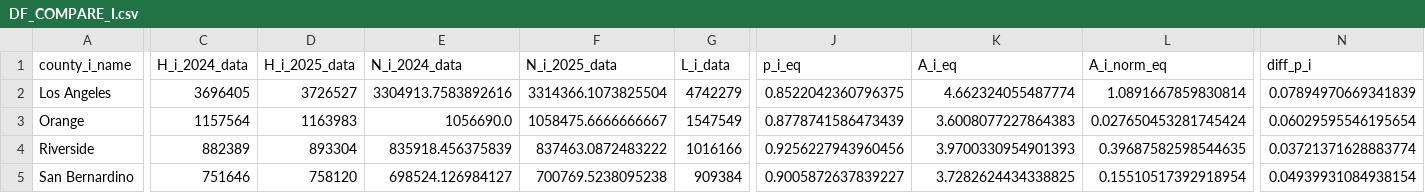
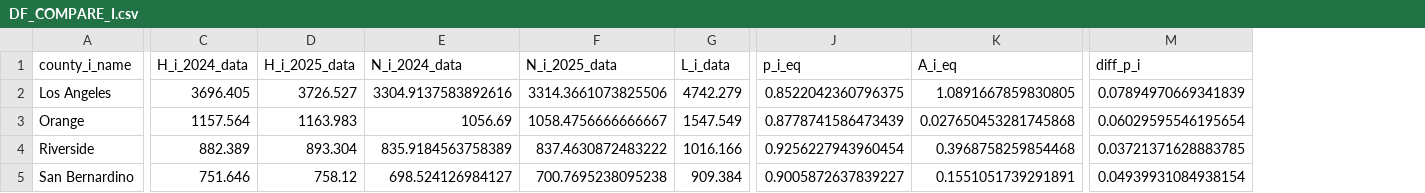
Before and after one commit to nguyena607/spatial_econ_pset_1, a CSV file: processed_data/DF_COMPARE_I.csv, drawn as a sheet; only a part is shown, gaps mark what is left out; removed rows and columns are numbered as before the commit, all else as after; the diff covers the shown part only; the diff names each change by its address in the sheet, - before the commit and + after, or states it on an @@ line.

```diff
--- a/processed_data/DF_COMPARE_I.csv
+++ b/processed_data/DF_COMPARE_I.csv
-column L (A_i_norm_eq), rows 2-5: 1.0891667859830814 | 0.027650453281745424 | 0.39687582598544635 | 0.15510517392918954
-C2 (H_i_2024_data): 3696405
+C2 (H_i_2024_data): 3696.405
-D2 (H_i_2025_data): 3726527
+D2 (H_i_2025_data): 3726.527
-E2 (N_i_2024_data): 3304913.7583892616
+E2 (N_i_2024_data): 3304.9137583892616
-F2 (N_i_2025_data): 3314366.1073825504
+F2 (N_i_2025_data): 3314.3661073825506
-G2 (L_i_data): 4742279
+G2 (L_i_data): 4742.279
-K2 (A_i_eq): 4.662324055487774
+K2 (A_i_eq): 1.0891667859830805
-C3 (H_i_2024_data): 1157564
+C3 (H_i_2024_data): 1157.564
-D3 (H_i_2025_data): 1163983
+D3 (H_i_2025_data): 1163.983
-E3 (N_i_2024_data): 1056690.0
+E3 (N_i_2024_data): 1056.69
-F3 (N_i_2025_data): 1058475.6666666667
+F3 (N_i_2025_data): 1058.4756666666667
-G3 (L_i_data): 1547549
+G3 (L_i_data): 1547.549
-K3 (A_i_eq): 3.6008077227864383
+K3 (A_i_eq): 0.027650453281745868
-C4 (H_i_2024_data): 882389
+C4 (H_i_2024_data): 882.389
-D4 (H_i_2025_data): 893304
+D4 (H_i_2025_data): 893.304
-E4 (N_i_2024_data): 835918.456375839
+E4 (N_i_2024_data): 835.9184563758389
-F4 (N_i_2025_data): 837463.0872483222
+F4 (N_i_2025_data): 837.4630872483222
-G4 (L_i_data): 1016166
+G4 (L_i_data): 1016.166
-J4 (p_i_eq): 0.9256227943960456
+J4 (p_i_eq): 0.9256227943960454
-K4 (A_i_eq): 3.9700330954901393
+K4 (A_i_eq): 0.3968758259854468
-M4 (diff_p_i): 0.03721371628883774
+M4 (diff_p_i): 0.03721371628883785
-C5 (H_i_2024_data): 751646
+C5 (H_i_2024_data): 751.646
-D5 (H_i_2025_data): 758120
+D5 (H_i_2025_data): 758.12
-E5 (N_i_2024_data): 698524.126984127
+E5 (N_i_2024_data): 698.524126984127
-F5 (N_i_2025_data): 700769.5238095238
+F5 (N_i_2025_data): 700.7695238095238
-G5 (L_i_data): 909384
+G5 (L_i_data): 909.384
-K5 (A_i_eq): 3.7282624434338825
+K5 (A_i_eq): 0.1551051739291891
```
Also changed, not shown: 14 edited cells elsewhere in this file, processed_data/DF_COMPARE_IJ.csv, processed_data/DF_COMPARE_J.csv, 10 other files.
